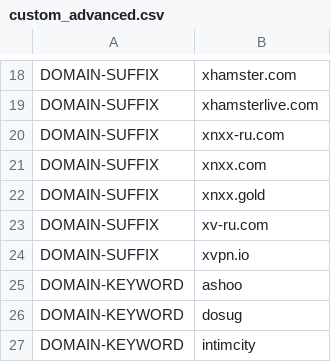
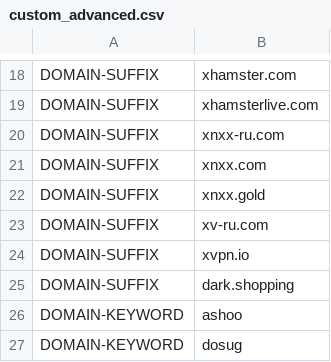
Before and after one commit to appsttar/rules, a CSV file: custom_advanced.csv, drawn as a sheet; only a part is shown, gaps mark what is left out; the shorter side is filled out with more unchanged rows.

Commit message:
Update custom_advanced.csv

```diff
--- a/custom_advanced.csv
+++ b/custom_advanced.csv
@@ -24,2 +24,3 @@ DOMAIN-SUFFIX,xv-ru.com
 DOMAIN-SUFFIX,xvpn.io
+DOMAIN-SUFFIX,dark.shopping
 DOMAIN-KEYWORD,ashoo
```
